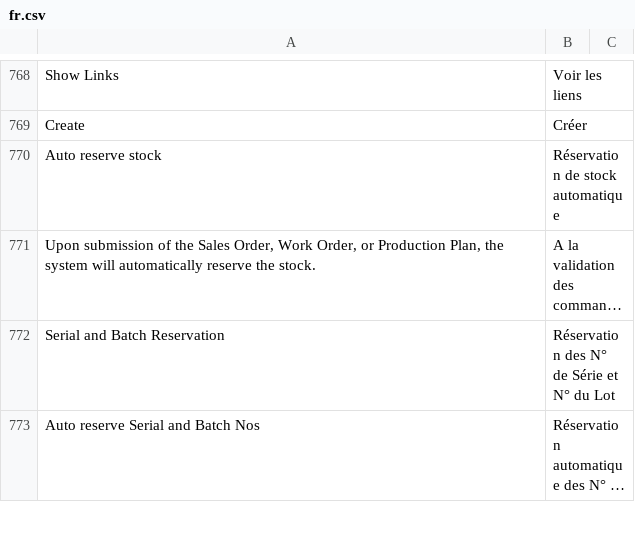
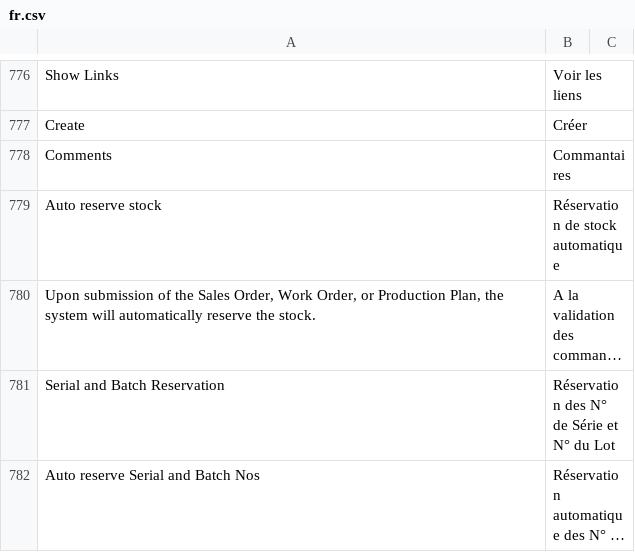
Before and after one commit to scopen-coop/erpnext_france, a CSV file: erpnext_france/translations/fr.csv, drawn as a sheet; only a part is shown, gaps mark what is left out; long unchanged cells end in …; the diff covers the shown part only.

```diff
--- a/erpnext_france/translations/fr.csv
+++ b/erpnext_france/translations/fr.csv
@@ -769,2 +777,3 @@ Show Links,Voir les liens
 Create,Créer
+Comments,Commantaires
 Auto reserve stock,Réservation de stock automatique
```
Also changed, not shown: 23 added rows elsewhere in this file.
